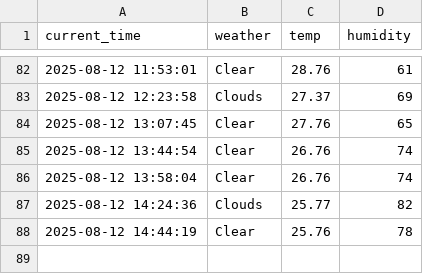
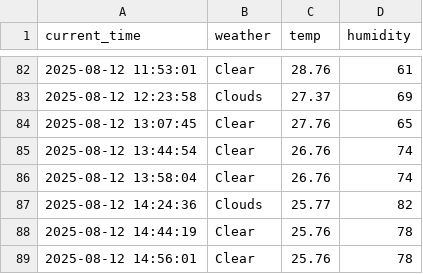
Before and after one commit to jaewon0626/weather, a CSV file: seoul_weather.csv, drawn as a sheet; only a part is shown, gaps mark what is left out.

```diff
--- a/seoul_weather.csv
+++ b/seoul_weather.csv
@@ -88 +88,2 @@ current_time,weather,temp,humidity
 2025-08-12 14:44:19,Clear,25.76,78
+2025-08-12 14:56:01,Clear,25.76,78
```
